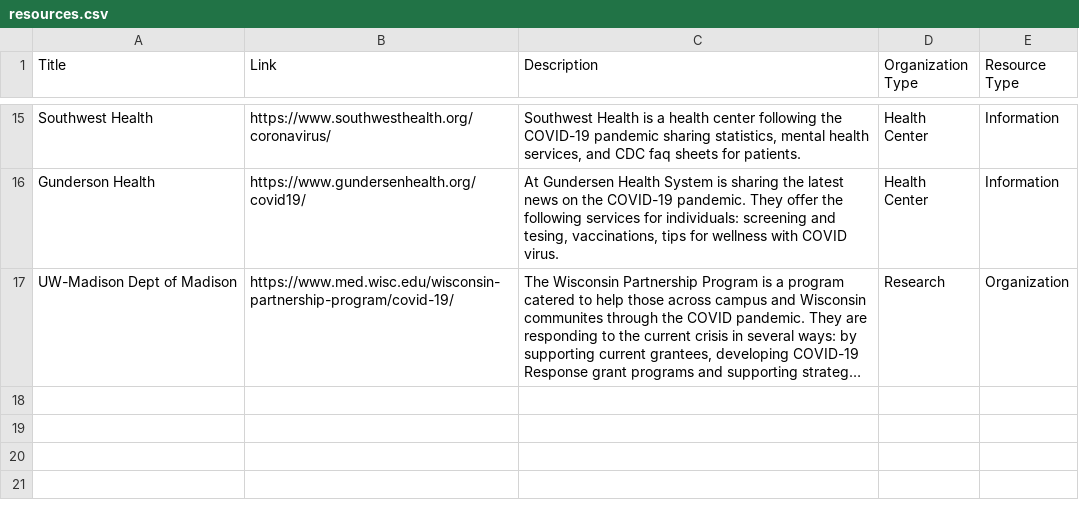
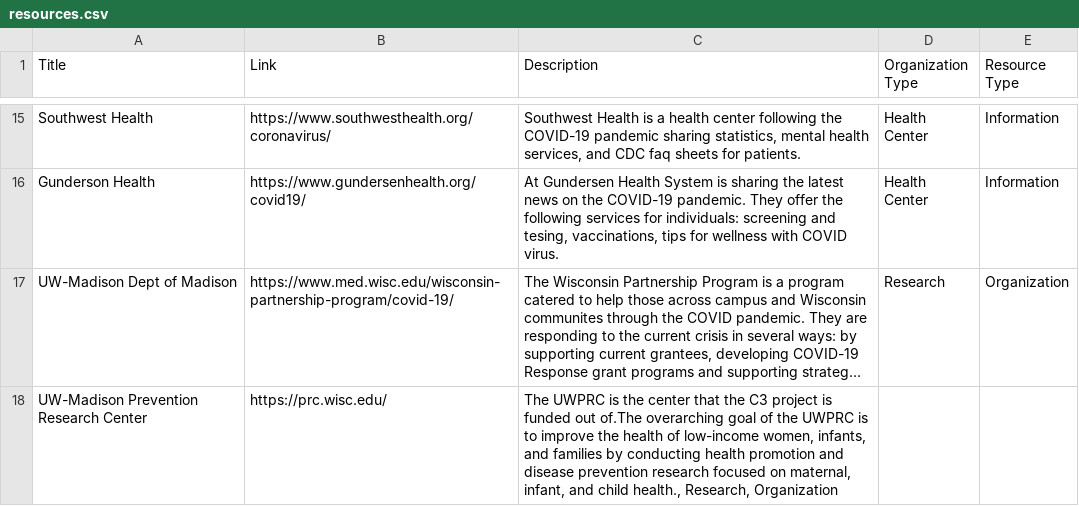
Before and after one commit to mbhattar9/C3, a CSV file: data/resources.csv, drawn as a sheet; only a part is shown, gaps mark what is left out; long unchanged cells end in …; the diff names each change by its address in the sheet, - before the commit and + after, or states it on an @@ line.

Commit message:
Update resources.csv
added uwprc to resource page

```diff
--- a/data/resources.csv
+++ b/data/resources.csv
+row 18: UW-Madison Prevention Research Center | https://prc.wisc.edu/ | The UWPRC is the center that the C3 project is funded out of.The overarching goal of the UWPRC is to improve the health of low-income women, infants, and families by conducting health promotion and disease prevention research focused on maternal, infant, and child health., Research, Organization
```
